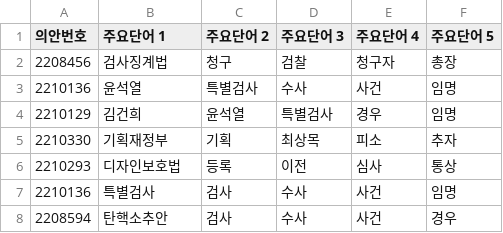
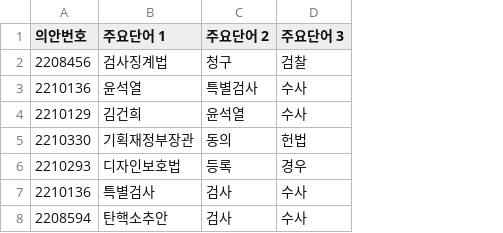
Before and after one commit to kwonminjae5700/dissatisfaction, a TSV file: data/bill/pdf_keywords.tsv, drawn as a sheet; removed rows and columns are numbered as before the commit, all else as after; the diff names each change by its address in the sheet, - before the commit and + after, or states it on an @@ line.

```diff
--- a/data/bill/pdf_keywords.tsv
+++ b/data/bill/pdf_keywords.tsv
-column E (주요단어 4), rows 2-4: 청구자 | 사건 | 경우; rows 6-8: 심사 | 사건 | 사건
-column F (주요단어 5), rows 2-4: 총장 | 임명 | 임명; rows 6-8: 통상 | 임명 | 경우
-D4 (주요단어 3): 특별검사
+D4 (주요단어 3): 수사
-row 5: 2210330 | 기획재정부 | 기획 | 최상목 | 피소 | 추자
+row 5: 2210330 | 기획재정부장관 | 동의 | 헌법
-D6 (주요단어 3): 이전
+D6 (주요단어 3): 경우
```
Also changed, not shown: 2 other files.
